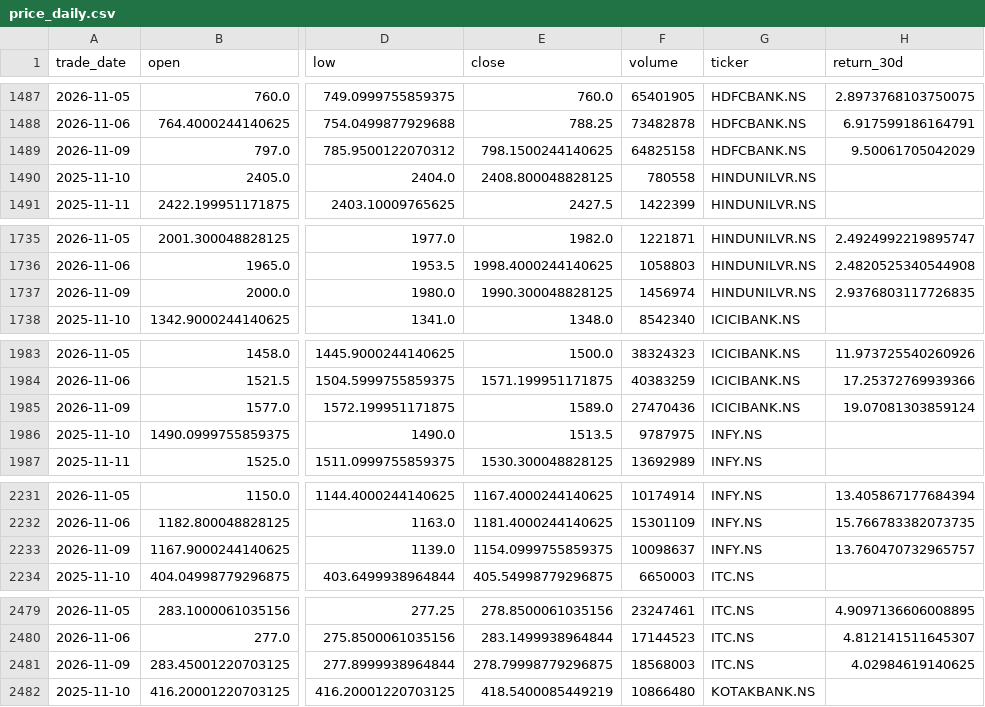
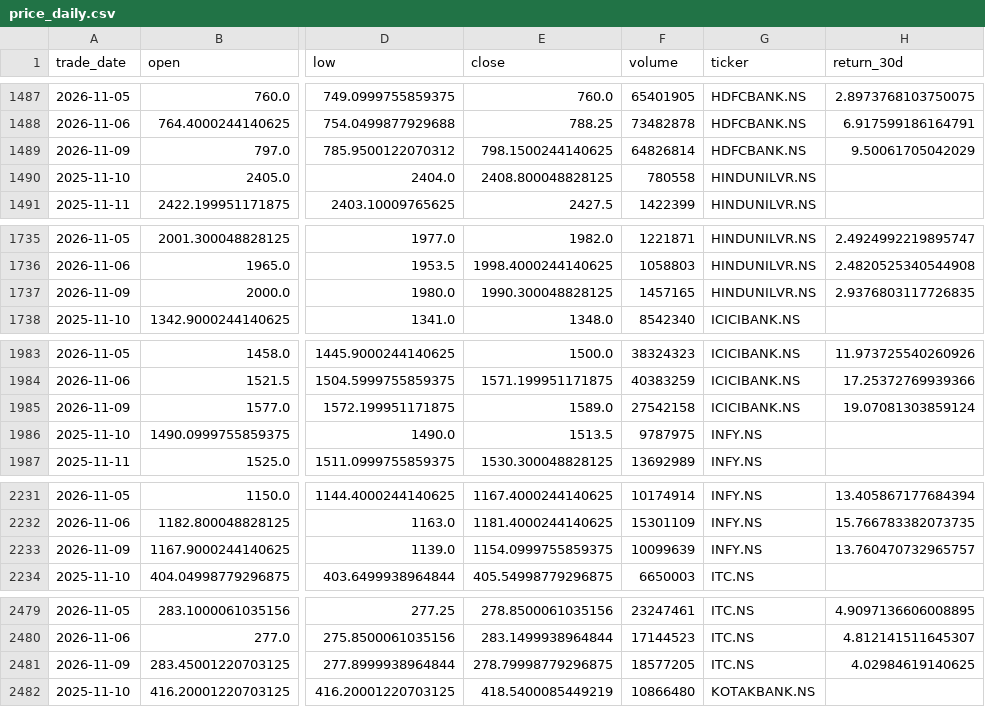
Before and after one commit to Aditya882003/india-company-intelligence, a CSV file: data/raw/price_daily.csv, drawn as a sheet; only a part is shown, gaps mark what is left out; the diff covers the shown part only; the diff names each change by its address in the sheet, - before the commit and + after, or states it on an @@ line.

```diff
--- a/data/raw/price_daily.csv
+++ b/data/raw/price_daily.csv
-F1489 (volume): 64825158
+F1489 (volume): 64826814
-F1737 (volume): 1456974
+F1737 (volume): 1457165
-F1985 (volume): 27470436
+F1985 (volume): 27542158
-F2233 (volume): 10098637
+F2233 (volume): 10099639
-F2481 (volume): 18568003
+F2481 (volume): 18577205
```
Also changed, not shown: 20 edited cells elsewhere in this file, 2 other files.
